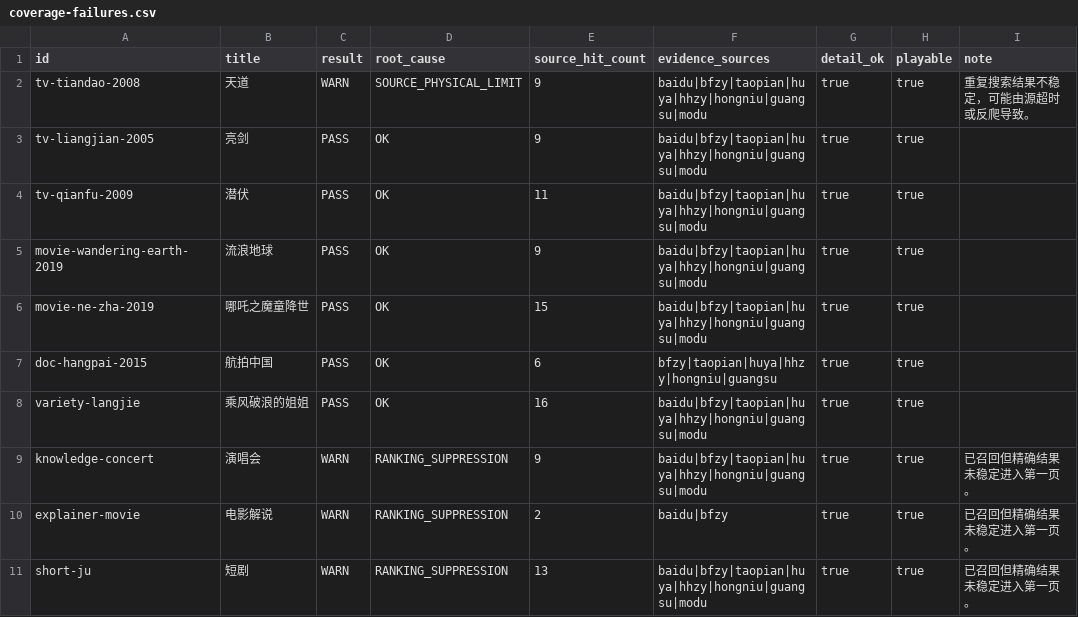
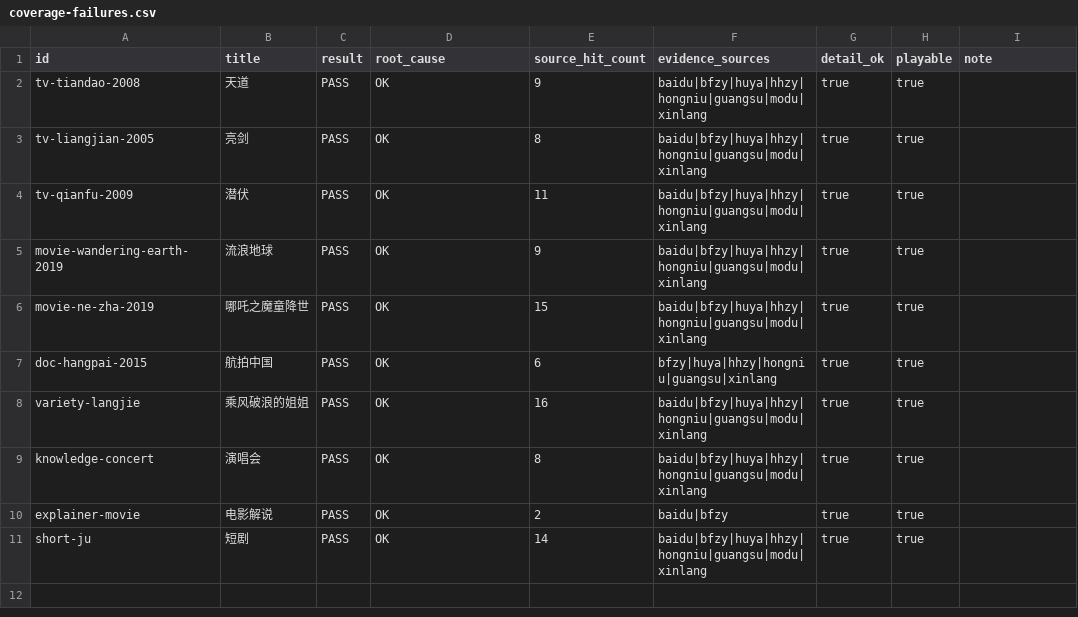
Before and after one commit to webmoneyfeng/tvbox-source-hub-v73, a CSV file: audit/coverage-failures.csv, drawn as a sheet.

```diff
--- a/audit/coverage-failures.csv
+++ b/audit/coverage-failures.csv
@@ -1,11 +1,11 @@
 id,title,result,root_cause,source_hit_count,evidence_sources,detail_ok,playable,note
-"tv-tiandao-2008","天道","WARN","SOURCE_PHYSICAL_LIMIT","9","baidu|bfzy|taopian|huya|hhzy|hongniu|guangsu|modu","true","true","重复搜索结果不稳定，可能由源超时或反爬导致。"
-"tv-liangjian-2005","亮剑","PASS","OK","9","baidu|bfzy|taopian|huya|hhzy|hongniu|guangsu|modu","true","true",""
-"tv-qianfu-2009","潜伏","PASS","OK","11","baidu|bfzy|taopian|huya|hhzy|hongniu|guangsu|modu","true","true",""
-"movie-wandering-earth-2019","流浪地球","PASS","OK","9","baidu|bfzy|taopian|huya|hhzy|hongniu|guangsu|modu","true","true",""
-"movie-ne-zha-2019","哪吒之魔童降世","PASS","OK","15","baidu|bfzy|taopian|huya|hhzy|hongniu|guangsu|modu","true","true",""
-"doc-hangpai-2015","航拍中国","PASS","OK","6","bfzy|taopian|huya|hhzy|hongniu|guangsu","true","true",""
-"variety-langjie","乘风破浪的姐姐","PASS","OK","16","baidu|bfzy|taopian|huya|hhzy|hongniu|guangsu|modu","true","true",""
-"knowledge-concert","演唱会","WARN","RANKING_SUPPRESSION","9","baidu|bfzy|taopian|huya|hhzy|hongniu|guangsu|modu","true","true","已召回但精确结果未稳定进入第一页。"
-"explainer-movie","电影解说","WARN","RANKING_SUPPRESSION","2","baidu|bfzy","true","true","已召回但精确结果未稳定进入第一页。"
-"short-ju","短剧","WARN","RANKING_SUPPRESSION","13","baidu|bfzy|taopian|huya|hhzy|hongniu|guangsu|modu","true","true","已召回但精确结果未稳定进入第一页。"
+"tv-tiandao-2008","天道","PASS","OK","9","baidu|bfzy|huya|hhzy|hongniu|guangsu|modu|xinlang","true","true",""
+"tv-liangjian-2005","亮剑","PASS","OK","8","baidu|bfzy|huya|hhzy|hongniu|guangsu|modu|xinlang","true","true",""
+"tv-qianfu-2009","潜伏","PASS","OK","11","baidu|bfzy|huya|hhzy|hongniu|guangsu|modu|xinlang","true","true",""
+"movie-wandering-earth-2019","流浪地球","PASS","OK","9","baidu|bfzy|huya|hhzy|hongniu|guangsu|modu|xinlang","true","true",""
+"movie-ne-zha-2019","哪吒之魔童降世","PASS","OK","15","baidu|bfzy|huya|hhzy|hongniu|guangsu|modu|xinlang","true","true",""
+"doc-hangpai-2015","航拍中国","PASS","OK","6","bfzy|huya|hhzy|hongniu|guangsu|xinlang","true","true",""
+"variety-langjie","乘风破浪的姐姐","PASS","OK","16","baidu|bfzy|huya|hhzy|hongniu|guangsu|modu|xinlang","true","true",""
+"knowledge-concert","演唱会","PASS","OK","8","baidu|bfzy|huya|hhzy|hongniu|guangsu|modu|xinlang","true","true",""
+"explainer-movie","电影解说","PASS","OK","2","baidu|bfzy","true","true",""
+"short-ju","短剧","PASS","OK","14","baidu|bfzy|huya|hhzy|hongniu|guangsu|modu|xinlang","true","true",""
```
Also changed, not shown: 23 other files.
